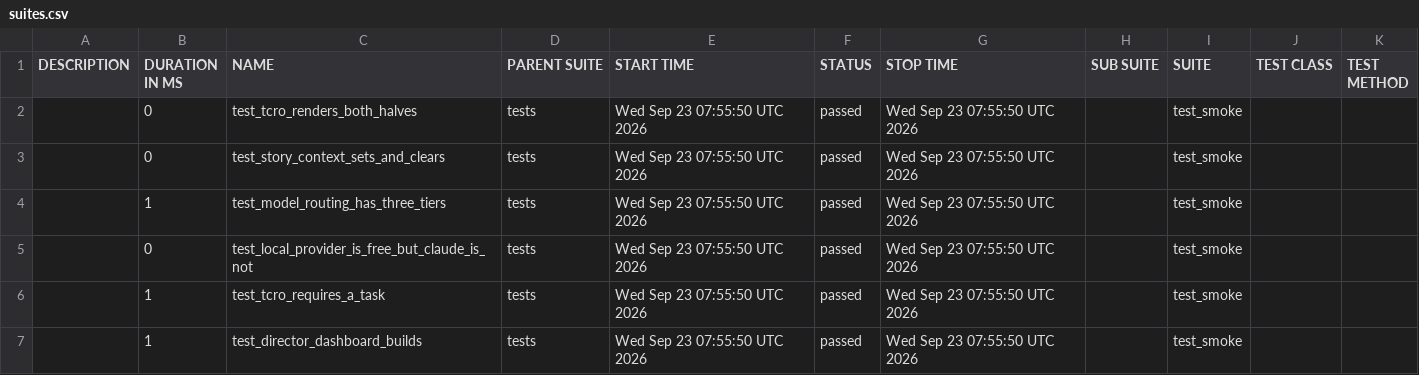
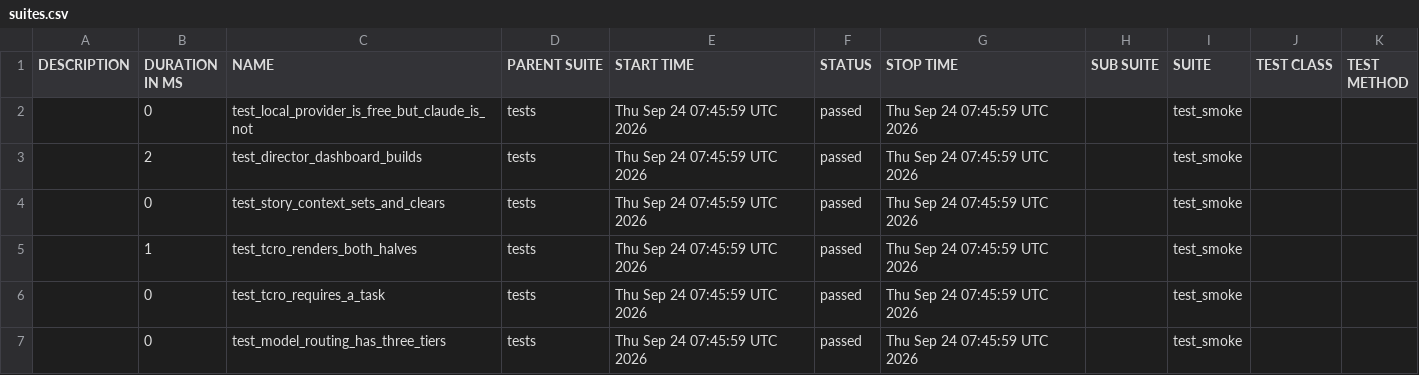
Before and after one commit to Anandraj-pro/OmniTest-AI, a CSV file: data/suites.csv, drawn as a sheet.

```diff
--- a/data/suites.csv
+++ b/data/suites.csv
@@ -1,7 +1,7 @@
 "DESCRIPTION","DURATION IN MS","NAME","PARENT SUITE","START TIME","STATUS","STOP TIME","SUB SUITE","SUITE","TEST CLASS","TEST METHOD"
-"","0","test_tcro_renders_both_halves","tests","Wed Sep 23 07:55:50 UTC 2026","passed","Wed Sep 23 07:55:50 UTC 2026","","test_smoke","",""
-"","0","test_story_context_sets_and_clears","tests","Wed Sep 23 07:55:50 UTC 2026","passed","Wed Sep 23 07:55:50 UTC 2026","","test_smoke","",""
-"","1","test_model_routing_has_three_tiers","tests","Wed Sep 23 07:55:50 UTC 2026","passed","Wed Sep 23 07:55:50 UTC 2026","","test_smoke","",""
-"","0","test_local_provider_is_free_but_claude_is_not","tests","Wed Sep 23 07:55:50 UTC 2026","passed","Wed Sep 23 07:55:50 UTC 2026","","test_smoke","",""
-"","1","test_tcro_requires_a_task","tests","Wed Sep 23 07:55:50 UTC 2026","passed","Wed Sep 23 07:55:50 UTC 2026","","test_smoke","",""
-"","1","test_director_dashboard_builds","tests","Wed Sep 23 07:55:50 UTC 2026","passed","Wed Sep 23 07:55:50 UTC 2026","","test_smoke","",""
+"","0","test_local_provider_is_free_but_claude_is_not","tests","Thu Sep 24 07:45:59 UTC 2026","passed","Thu Sep 24 07:45:59 UTC 2026","","test_smoke","",""
+"","2","test_director_dashboard_builds","tests","Thu Sep 24 07:45:59 UTC 2026","passed","Thu Sep 24 07:45:59 UTC 2026","","test_smoke","",""
+"","0","test_story_context_sets_and_clears","tests","Thu Sep 24 07:45:59 UTC 2026","passed","Thu Sep 24 07:45:59 UTC 2026","","test_smoke","",""
+"","1","test_tcro_renders_both_halves","tests","Thu Sep 24 07:45:59 UTC 2026","passed","Thu Sep 24 07:45:59 UTC 2026","","test_smoke","",""
+"","0","test_tcro_requires_a_task","tests","Thu Sep 24 07:45:59 UTC 2026","passed","Thu Sep 24 07:45:59 UTC 2026","","test_smoke","",""
+"","0","test_model_routing_has_three_tiers","tests","Thu Sep 24 07:45:59 UTC 2026","passed","Thu Sep 24 07:45:59 UTC 2026","","test_smoke","",""
```
Also changed, not shown: 26 other files.
